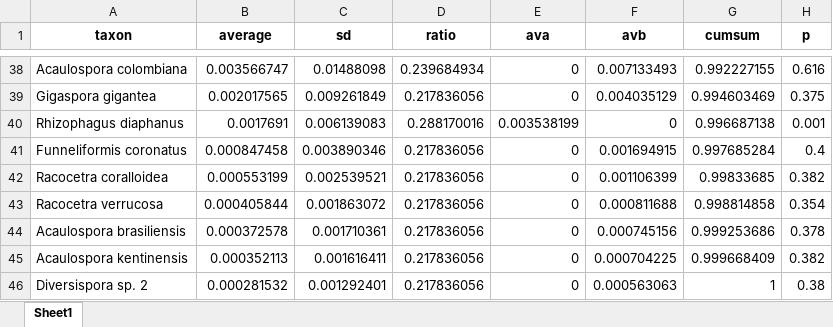
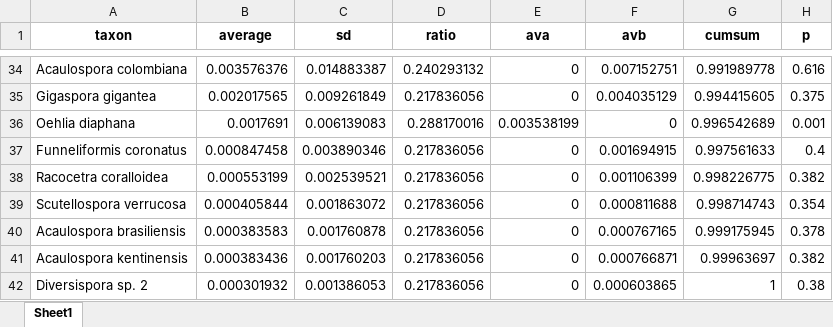
Before and after one commit to marcel1999-prog/TESIS-DE-PREGRADO, an Excel workbook: manuscript/Tablas_Suplementarias_Articulo/Tabla_S02_SIMPER_Completo.xlsx, sheet Sheet1, drawn as a sheet; only a part is shown, gaps mark what is left out; values as stored, in another font and other column widths than the file's, no borders; addresses are those after the commit; the diff covers the shown part only; the diff names each change by its address in the sheet, - before the commit and + after, or states it on an @@ line.

```diff
--- a/manuscript/Tablas_Suplementarias_Articulo/Tabla_S02_SIMPER_Completo.xlsx (sheet Sheet1)
+++ b/manuscript/Tablas_Suplementarias_Articulo/Tabla_S02_SIMPER_Completo.xlsx (sheet Sheet1)
-B34 (average): 0.003566747
+B34 (average): 0.003576376
-C34 (sd): 0.01488098
+C34 (sd): 0.014883387
-D34 (ratio): 0.239684934
+D34 (ratio): 0.240293132
-F34 (avb): 0.007133493
+F34 (avb): 0.007152751
-G34 (cumsum): 0.992227155
+G34 (cumsum): 0.991989778
-G35 (cumsum): 0.994603469
+G35 (cumsum): 0.994415605
-A36 (taxon): Rhizophagus diaphanus
+A36 (taxon): Oehlia diaphana
-G36 (cumsum): 0.996687138
+G36 (cumsum): 0.996542689
-G37 (cumsum): 0.997685284
+G37 (cumsum): 0.997561633
-G38 (cumsum): 0.99833685
+G38 (cumsum): 0.998226775
-A39 (taxon): Racocetra verrucosa
+A39 (taxon): Scutellospora verrucosa
-G39 (cumsum): 0.998814858
+G39 (cumsum): 0.998714743
-B40 (average): 0.000372578
+B40 (average): 0.000383583
-C40 (sd): 0.001710361
+C40 (sd): 0.001760878
-F40 (avb): 0.000745156
+F40 (avb): 0.000767165
-G40 (cumsum): 0.999253686
+G40 (cumsum): 0.999175945
-B41 (average): 0.000352113
+B41 (average): 0.000383436
-C41 (sd): 0.001616411
+C41 (sd): 0.001760203
-F41 (avb): 0.000704225
+F41 (avb): 0.000766871
-G41 (cumsum): 0.999668409
+G41 (cumsum): 0.99963697
-B42 (average): 0.000281532
+B42 (average): 0.000301932
-C42 (sd): 0.001292401
+C42 (sd): 0.001386053
-F42 (avb): 0.000563063
+F42 (avb): 0.000603865
```
Also changed, not shown: 12 added rows, 16 removed rows and 68 edited cells elsewhere in this sheet, data/base de datos ordenada para procesar.xlsx, manuscript/Analisis_y_Auditoria/Composicion_Generos.xlsx, 57 other files.
